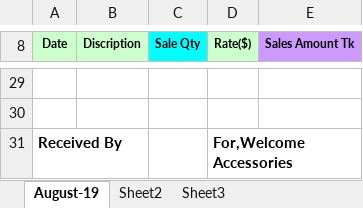
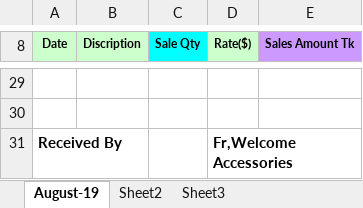
Before and after one commit to sojibchowdhury/Exel, an Excel workbook: sssssss.xlsx, sheet August-19, drawn as a sheet; only a part is shown, gaps mark what is left out; values as stored, in another font and other column widths than the file's, no borders; the diff names each change by its address in the sheet, - before the commit and + after, or states it on an @@ line.

Commit message:
one word deleated

```diff
--- a/sssssss.xlsx (sheet August-19)
+++ b/sssssss.xlsx (sheet August-19)
-D31 (Rate($)): For,Welcome Accessories
+D31 (Rate($)): Fr,Welcome Accessories
```
